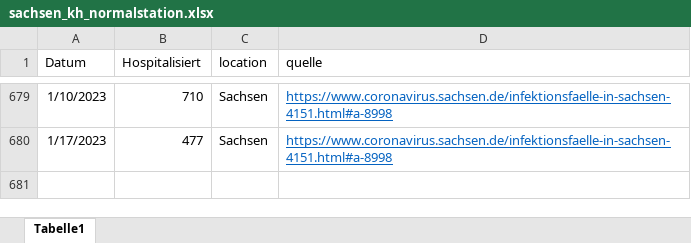
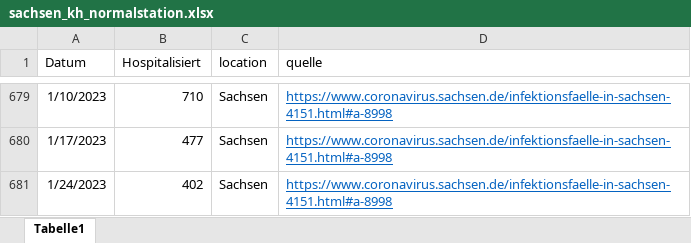
Before and after one commit to GenStatLeipzig/IMISE-Epidemiologisches-Bulletin-24, an Excel workbook: data/sachsen_kh_normalstation.xlsx, sheet Tabelle1, drawn as a sheet; only a part is shown, gaps mark what is left out; values as stored, in another font and other column widths than the file's, no borders; the diff names each change by its address in the sheet, - before the commit and + after, or states it on an @@ line.

```diff
--- a/data/sachsen_kh_normalstation.xlsx (sheet Tabelle1)
+++ b/data/sachsen_kh_normalstation.xlsx (sheet Tabelle1)
+row 681: 1/24/2023 | 402 | Sachsen | https://www.coronavirus.sachsen.de/infektionsfaelle-in-sachsen-4151.html#a-8998
```
Also changed, not shown: 1 other file.
